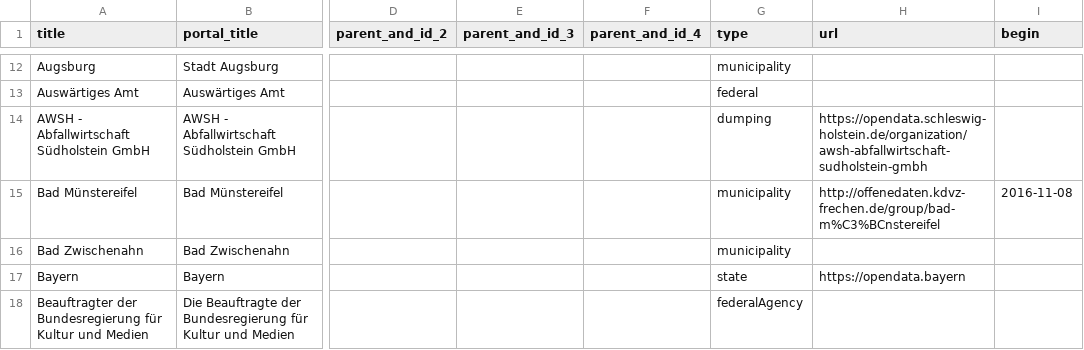
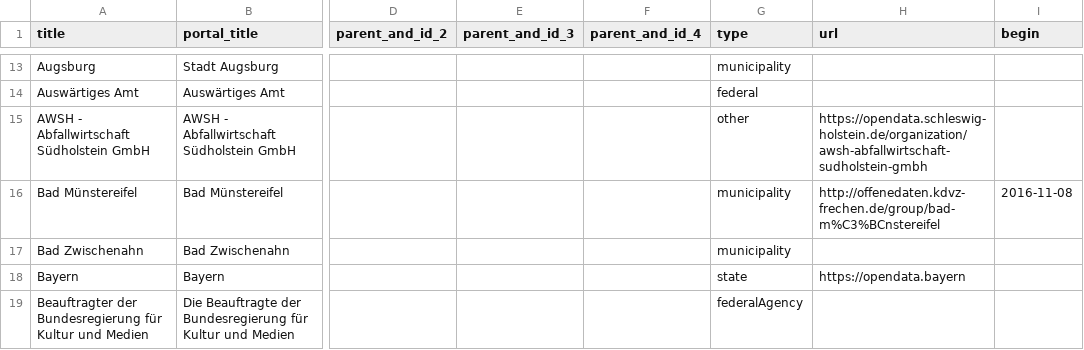
Before and after one commit to opendata-guru/govdata-monitor, a CSV file: data/opendataportals.csv, drawn as a sheet; only a part is shown, gaps mark what is left out; addresses are those after the commit; the diff covers the shown part only; the diff names each change by its address in the sheet, - before the commit and + after, or states it on an @@ line.

```diff
--- a/data/opendataportals.csv
+++ b/data/opendataportals.csv
-G15 (type): dumping
+G15 (type): other
```
Also changed, not shown: 17 added rows, 1 removed row and 2 edited cells elsewhere in this file.
